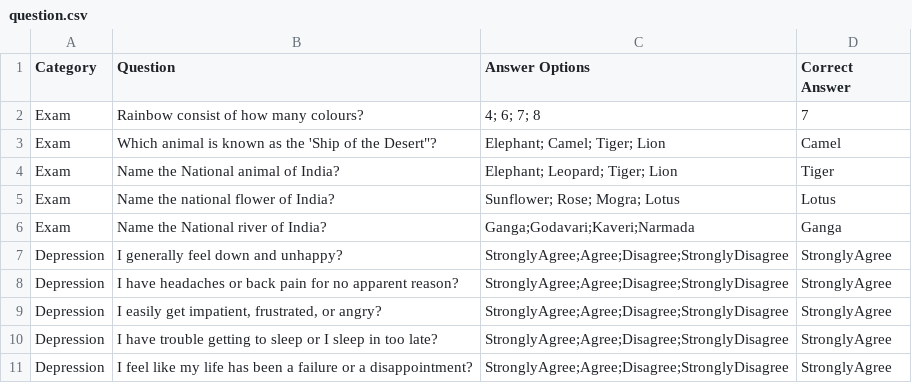
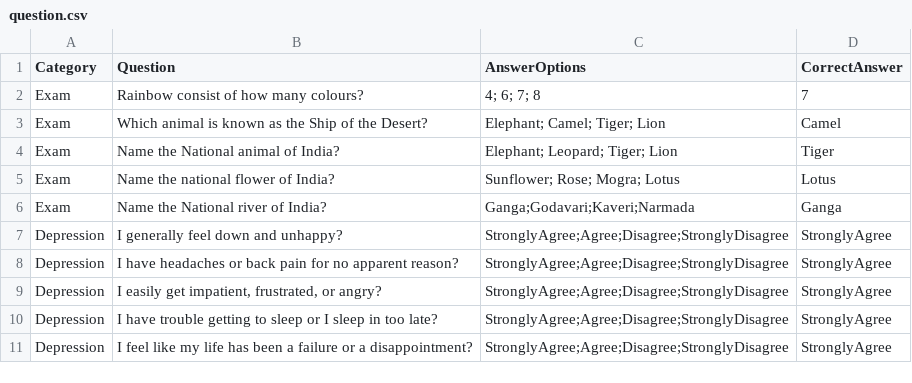
Before and after one commit to RasikaKoder/Question_Answer_CSV, a CSV file: question.csv, drawn as a sheet.

Commit message:
Update question.csv

```diff
--- a/question.csv
+++ b/question.csv
@@ -1,4 +1,4 @@
-Category,Question,Answer Options,Correct Answer
+Category,Question,AnswerOptions,CorrectAnswer
 Exam,Rainbow consist of how many colours?,4; 6; 7; 8,7
-Exam," Which animal is known as the 'Ship of the Desert""?",Elephant; Camel; Tiger; Lion,Camel
+Exam,Which animal is known as the Ship of the Desert?,Elephant; Camel; Tiger; Lion,Camel
 Exam,Name the National animal of India?,Elephant; Leopard; Tiger; Lion,Tiger
```
